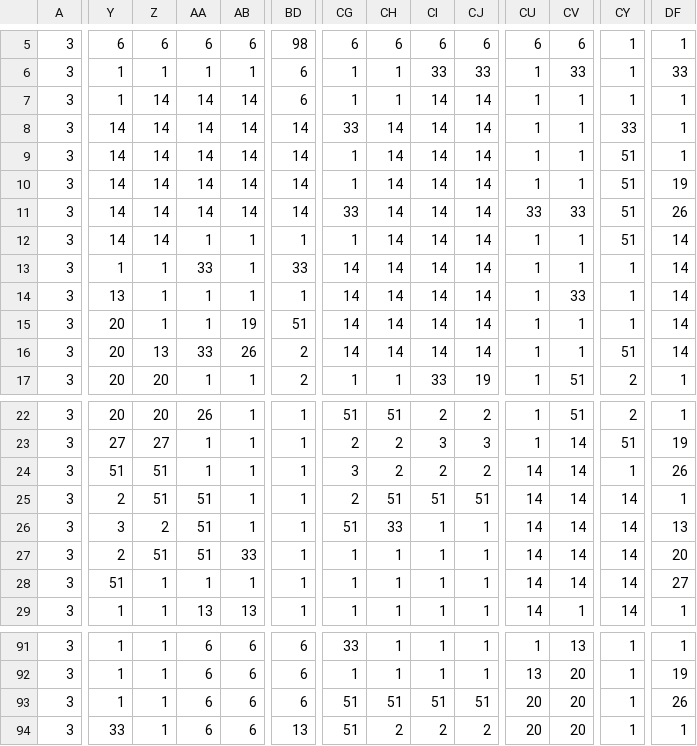
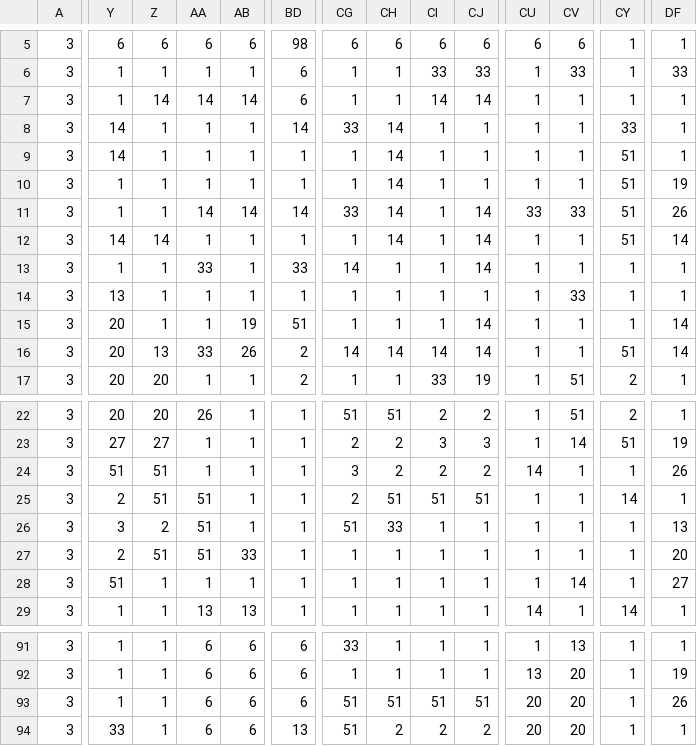
Before and after one commit to userdefault13/Aseprite-Mappie, a CSV file: maps/generated_map.csv, drawn as a sheet; only a part is shown, gaps mark what is left out; the diff covers the shown part only; the diff names each change by its address in the sheet, - before the commit and + after, or states it on an @@ line.

```diff
--- a/maps/generated_map.csv
+++ b/maps/generated_map.csv
-Z8:Z11: 14
+Z8:Z11: 1
-AA8:AA10: 14
+AA8:AA10: 1
-AB8:AB10: 14
+AB8:AB10: 1
-CI8:CI15: 14
+CI8:CI15: 1
-CJ8:CJ10: 14
+CJ8:CJ10: 1
-BD9:BD10: 14
+BD9:BD10: 1
-Y10:Y11: 14
+Y10:Y11: 1
-CH13:CH15: 14
+CH13:CH15: 1
-DF13:DF14: 14
+DF13:DF14: 1
-CG14:CG15: 14
+CG14:CG15: 1
-CJ14: 14
+CJ14: 1
-CV24:CV27: 14
+CV24:CV27: 1
-CU25:CU28: 14
+CU25:CU28: 1
-CY26:CY28: 14
+CY26:CY28: 1
```
Also changed, not shown: 150 edited cells elsewhere in this file, 13 other files.
